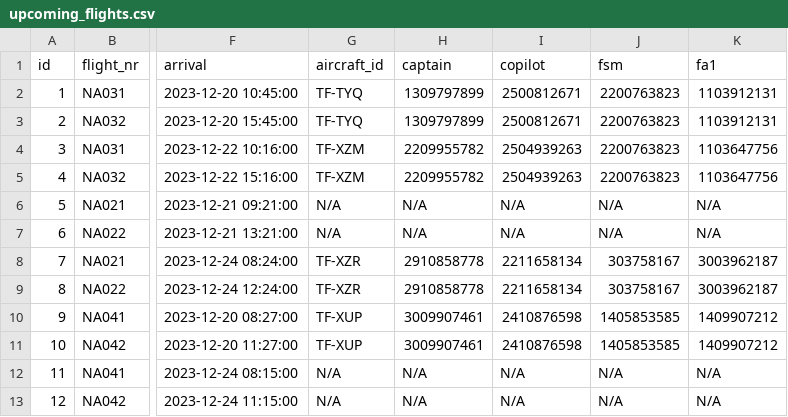
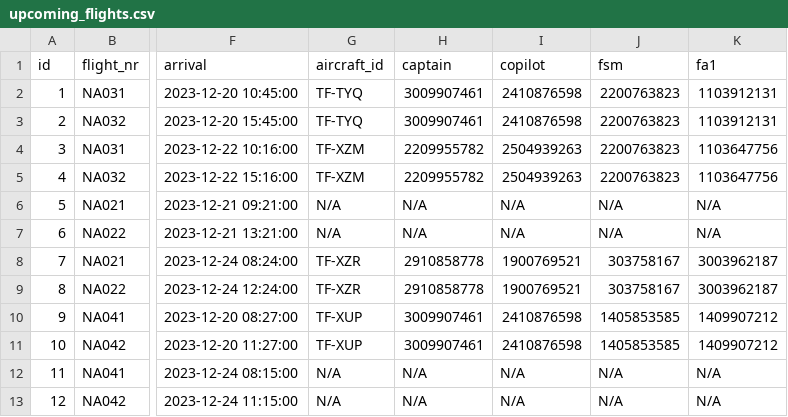
Before and after one commit to LarusThor/NaN-Air-Verklegt-1, a CSV file: files/upcoming_flights.csv, drawn as a sheet; only a part is shown, gaps mark what is left out; the diff names each change by its address in the sheet, - before the commit and + after, or states it on an @@ line.

```diff
--- a/files/upcoming_flights.csv
+++ b/files/upcoming_flights.csv
-H2:H3 (captain): 1309797899
+H2:H3 (captain): 3009907461
-I2:I3 (copilot): 2500812671
+I2:I3 (copilot): 2410876598
-I8:I9 (copilot): 2211658134
+I8:I9 (copilot): 1900769521
```
Also changed, not shown: files/aircraft.csv, files/past_flights.csv.
